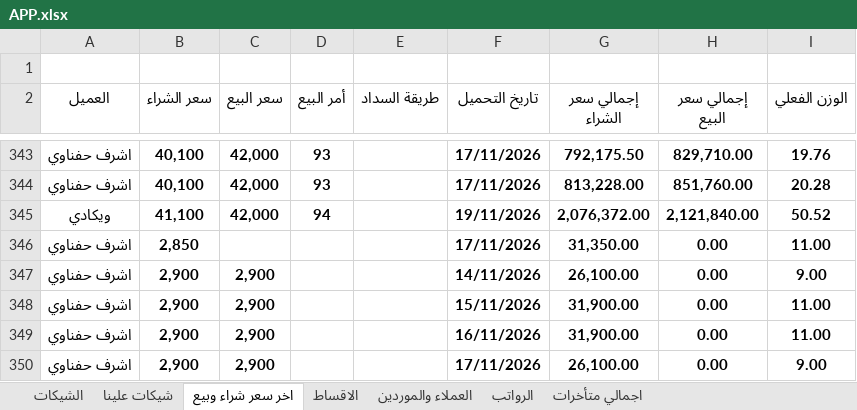
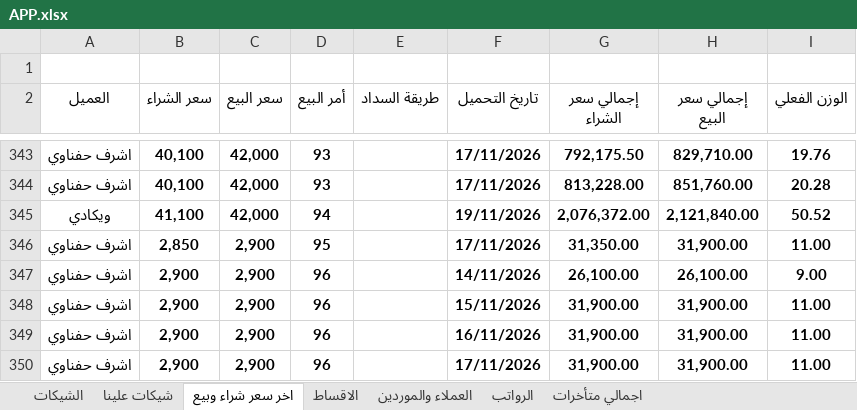
Before and after one commit to ah7306771-lang/ChillOut-Construction-app, an Excel workbook: APP.xlsx, sheet اخر سعر شراء وبيع, drawn as a sheet; only a part is shown, gaps mark what is left out; values as stored, in another font and other column widths than the file's, no borders; the diff names each change by its address in the sheet, - before the commit and + after, or states it on an @@ line.

Commit message:
Auto-update APP.xlsx from Excel

```diff
--- a/APP.xlsx (sheet اخر سعر شراء وبيع)
+++ b/APP.xlsx (sheet اخر سعر شراء وبيع)
-C346 (سعر البيع): (empty)
+C346 (سعر البيع): 2,900
-D346 (أمر البيع): (empty)
+D346 (أمر البيع): 95
-H346 (إجمالي سعر البيع): 0.00
+H346 (إجمالي سعر البيع): 31,900.00
-D347:D350 (أمر البيع): (empty)
+D347:D350 (أمر البيع): 96
-H347 (إجمالي سعر البيع): 0.00
+H347 (إجمالي سعر البيع): 26,100.00
-H348:H350 (إجمالي سعر البيع): 0.00
+H348:H350 (إجمالي سعر البيع): 31,900.00
-G350 (إجمالي سعر الشراء): 26,100.00
+G350 (إجمالي سعر الشراء): 31,900.00
-I350 (الوزن الفعلي): 9.00
+I350 (الوزن الفعلي): 11.00
```
Also changed, not shown: sheet اجمالي متأخرات, sheet العملاء والموردين.
